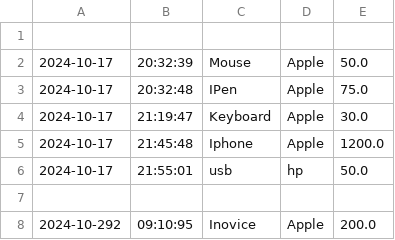
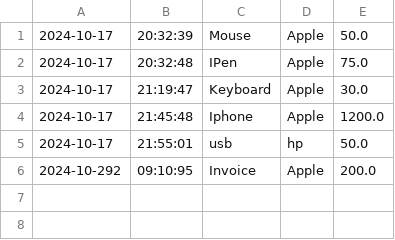
Before and after one commit to KadrianaFuller/AccoutingApplication, a CSV file: src/main/resources/transactions.csv, drawn as a sheet.

Commit message:
final commit

```diff
--- a/src/main/resources/transactions.csv
+++ b/src/main/resources/transactions.csv
@@ -1,2 +1 @@
-
 2024-10-17|20:32:39|Mouse|Apple|50.0
@@ -6,3 +5,2 @@
 2024-10-17|21:55:01|usb|hp|50.0
-
-2024-10-292|09:10:95|Inovice|Apple|200.0
+2024-10-292|09:10:95|Invoice|Apple|200.0
```
